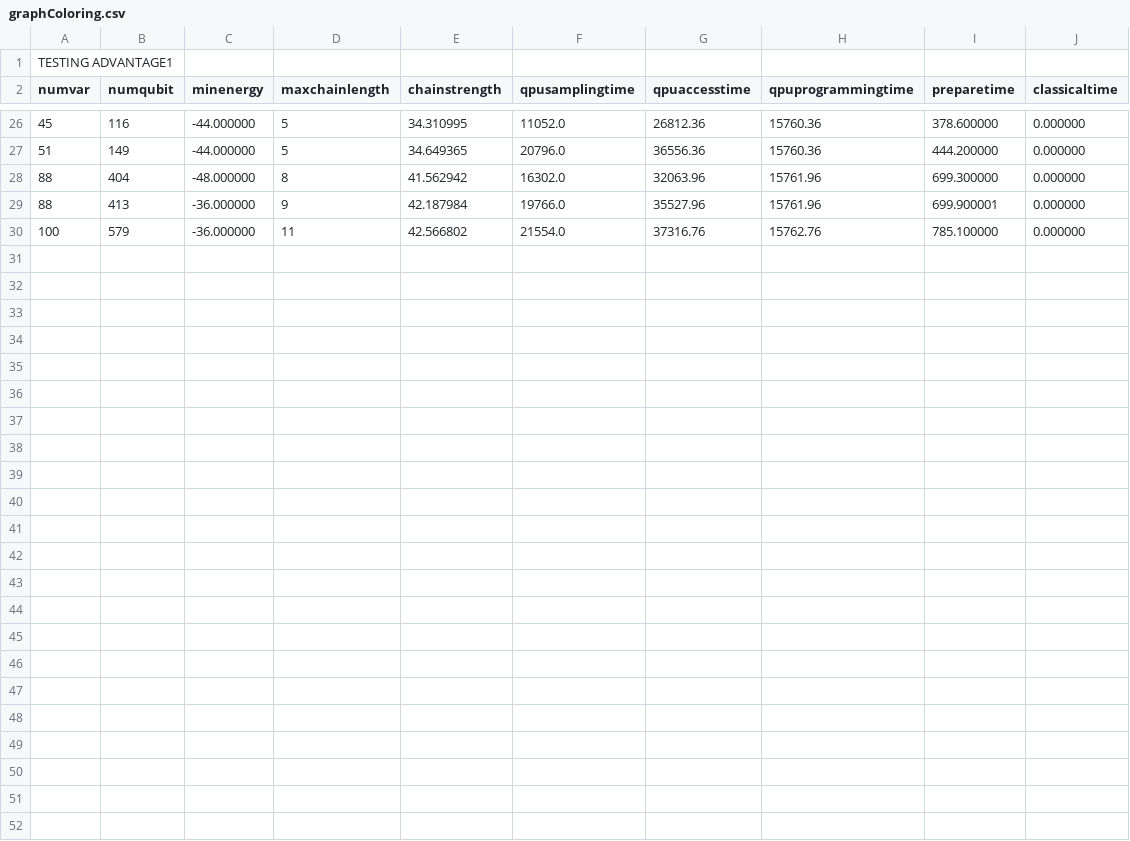
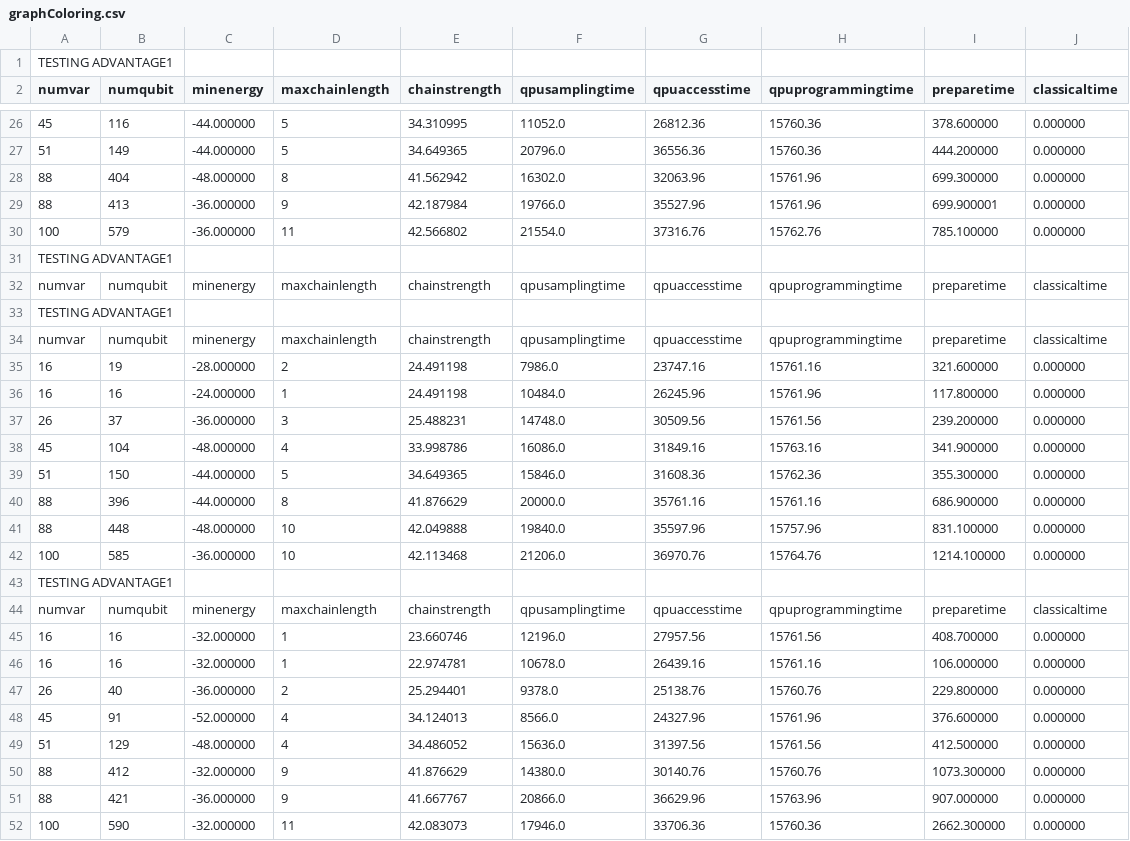
Before and after one commit to necst/qabe, a CSV file: csv/graphColoring.csv (was graphColoring.csv), drawn as a sheet; only a part is shown, gaps mark what is left out; the diff names each change by its address in the sheet, - before the commit and + after, or states it on an @@ line.

```diff
--- a/graphColoring.csv
+++ b/csv/graphColoring.csv
+row 31: TESTING ADVANTAGE1
+row 32: numvar | numqubit | minenergy | maxchainlength | chainstrength | qpusamplingtime | qpuaccesstime | qpuprogrammingtime | preparetime | classicaltime
+row 33: TESTING ADVANTAGE1
+row 34: numvar | numqubit | minenergy | maxchainlength | chainstrength | qpusamplingtime | qpuaccesstime | qpuprogrammingtime | preparetime | classicaltime
+row 35: 16 | 19 | -28.000000 | 2 | 24.491198 | 7986.0 | 23747.16 | 15761.16 | 321.600000 | 0.000000
+row 36: 16 | 16 | -24.000000 | 1 | 24.491198 | 10484.0 | 26245.96 | 15761.96 | 117.800000 | 0.000000
+row 37: 26 | 37 | -36.000000 | 3 | 25.488231 | 14748.0 | 30509.56 | 15761.56 | 239.200000 | 0.000000
+row 38: 45 | 104 | -48.000000 | 4 | 33.998786 | 16086.0 | 31849.16 | 15763.16 | 341.900000 | 0.000000
+row 39: 51 | 150 | -44.000000 | 5 | 34.649365 | 15846.0 | 31608.36 | 15762.36 | 355.300000 | 0.000000
+row 40: 88 | 396 | -44.000000 | 8 | 41.876629 | 20000.0 | 35761.16 | 15761.16 | 686.900000 | 0.000000
+row 41: 88 | 448 | -48.000000 | 10 | 42.049888 | 19840.0 | 35597.96 | 15757.96 | 831.100000 | 0.000000
+row 42: 100 | 585 | -36.000000 | 10 | 42.113468 | 21206.0 | 36970.76 | 15764.76 | 1214.100000 | 0.000000
+row 43: TESTING ADVANTAGE1
+row 44: numvar | numqubit | minenergy | maxchainlength | chainstrength | qpusamplingtime | qpuaccesstime | qpuprogrammingtime | preparetime | classicaltime
+row 45: 16 | 16 | -32.000000 | 1 | 23.660746 | 12196.0 | 27957.56 | 15761.56 | 408.700000 | 0.000000
+row 46: 16 | 16 | -32.000000 | 1 | 22.974781 | 10678.0 | 26439.16 | 15761.16 | 106.000000 | 0.000000
+row 47: 26 | 40 | -36.000000 | 2 | 25.294401 | 9378.0 | 25138.76 | 15760.76 | 229.800000 | 0.000000
+row 48: 45 | 91 | -52.000000 | 4 | 34.124013 | 8566.0 | 24327.96 | 15761.96 | 376.600000 | 0.000000
+row 49: 51 | 129 | -48.000000 | 4 | 34.486052 | 15636.0 | 31397.56 | 15761.56 | 412.500000 | 0.000000
+row 50: 88 | 412 | -32.000000 | 9 | 41.876629 | 14380.0 | 30140.76 | 15760.76 | 1073.300000 | 0.000000
+row 51: 88 | 421 | -36.000000 | 9 | 41.667767 | 20866.0 | 36629.96 | 15763.96 | 907.000000 | 0.000000
+row 52: 100 | 590 | -32.000000 | 11 | 42.083073 | 17946.0 | 33706.36 | 15760.36 | 2662.300000 | 0.000000
```
Also changed, not shown: 25 other files.
